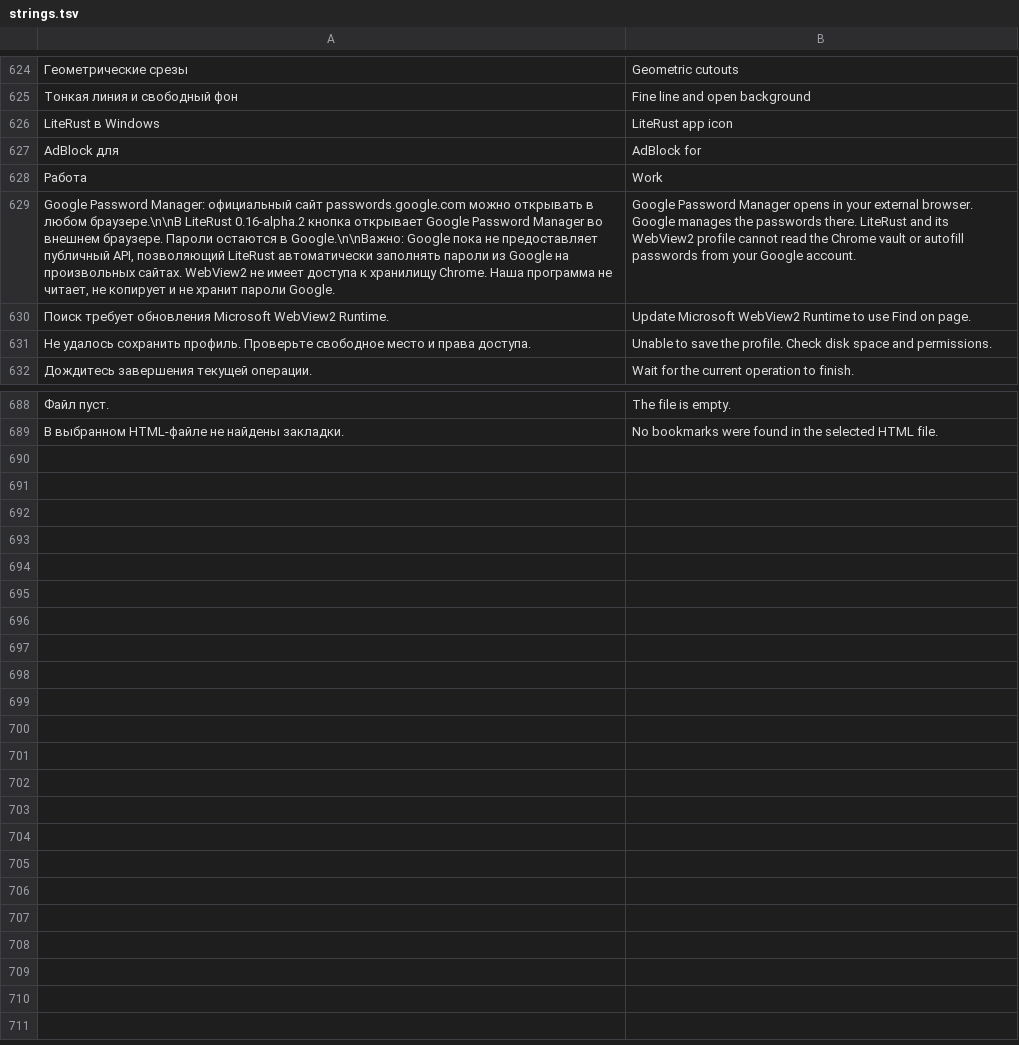
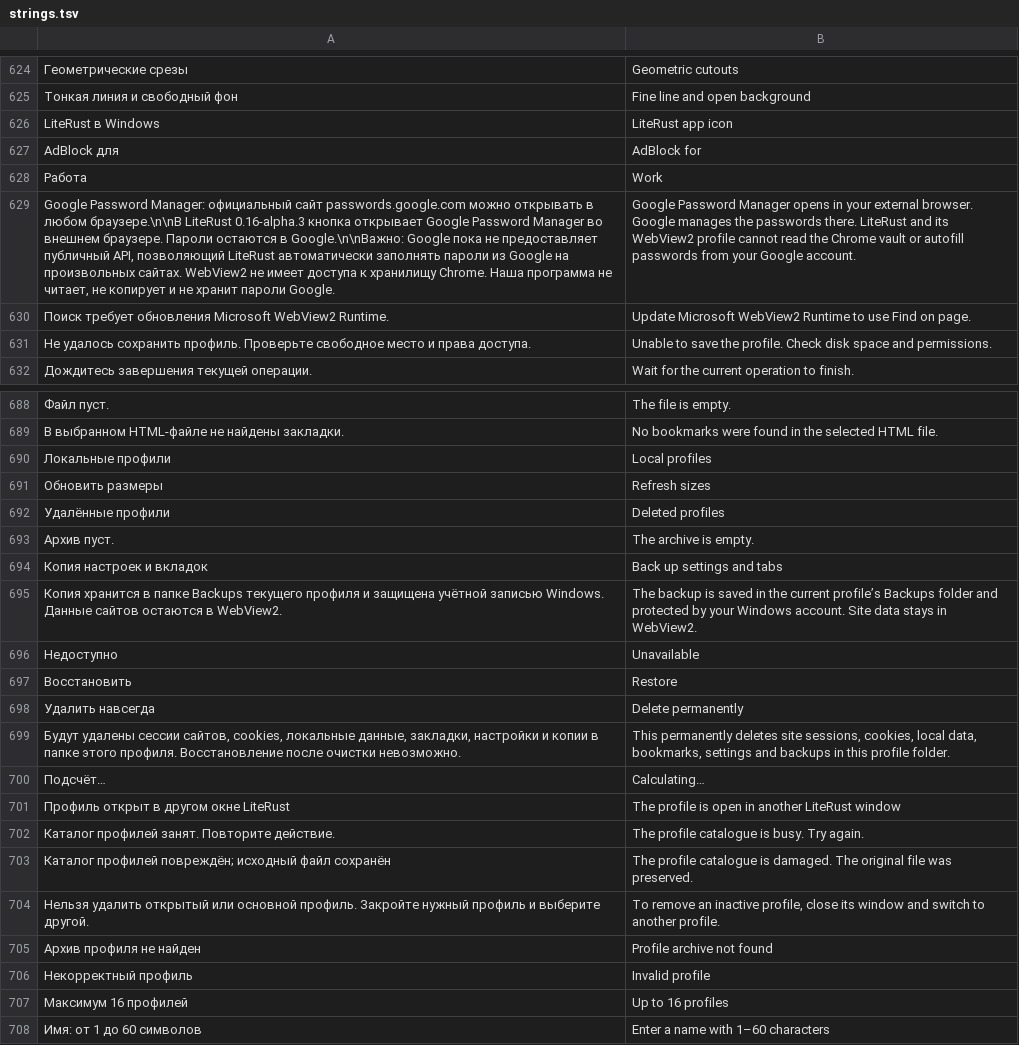
Before and after one commit to m1rak03/LiteRust, a TSV file: ui/strings.tsv, drawn as a sheet; only a part is shown, gaps mark what is left out; the diff names each change by its address in the sheet, - before the commit and + after, or states it on an @@ line.

Commit message:
Develop LiteRust 0.16.0-alpha.3 profile recovery

```diff
--- a/ui/strings.tsv
+++ b/ui/strings.tsv
-A629: …браузере.\n\nВ LiteRust 0.16-alpha.2 кнопка открывает…
+A629: …браузере.\n\nВ LiteRust 0.16-alpha.3 кнопка открывает…
+row 690: Локальные профили | Local profiles
+row 691: Обновить размеры | Refresh sizes
+row 692: Удалённые профили | Deleted profiles
+row 693: Архив пуст. | The archive is empty.
+row 694: Копия настроек и вкладок | Back up settings and tabs
+row 695: Копия хранится в папке Backups текущего профиля и защищена учётной записью Windows. Данные сайтов остаются в WebView2. | The backup is saved in the current profile’s Backups folder and protected by your Windows account. Site data stays in WebView2.
+row 696: Недоступно | Unavailable
+row 697: Восстановить | Restore
+row 698: Удалить навсегда | Delete permanently
+row 699: Будут удалены сессии сайтов, cookies, локальные данные, закладки, настройки и копии в папке этого профиля. Восстановление после очистки невозможно. | This permanently deletes site sessions, cookies, local data, bookmarks, settings and backups in this profile folder.
+row 700: Подсчёт… | Calculating…
+row 701: Профиль открыт в другом окне LiteRust | The profile is open in another LiteRust window
+row 702: Каталог профилей занят. Повторите действие. | The profile catalogue is busy. Try again.
+row 703: Каталог профилей повреждён; исходный файл сохранён | The profile catalogue is damaged. The original file was preserved.
+row 704: Нельзя удалить открытый или основной профиль. Закройте нужный профиль и выберите другой. | To remove an inactive profile, close its window and switch to another profile.
+row 705: Архив профиля не найден | Profile archive not found
+row 706: Некорректный профиль | Invalid profile
+row 707: Максимум 16 профилей | Up to 16 profiles
+row 708: Имя: от 1 до 60 символов | Enter a name with 1–60 characters
```
Also changed, not shown: 22 other files.
